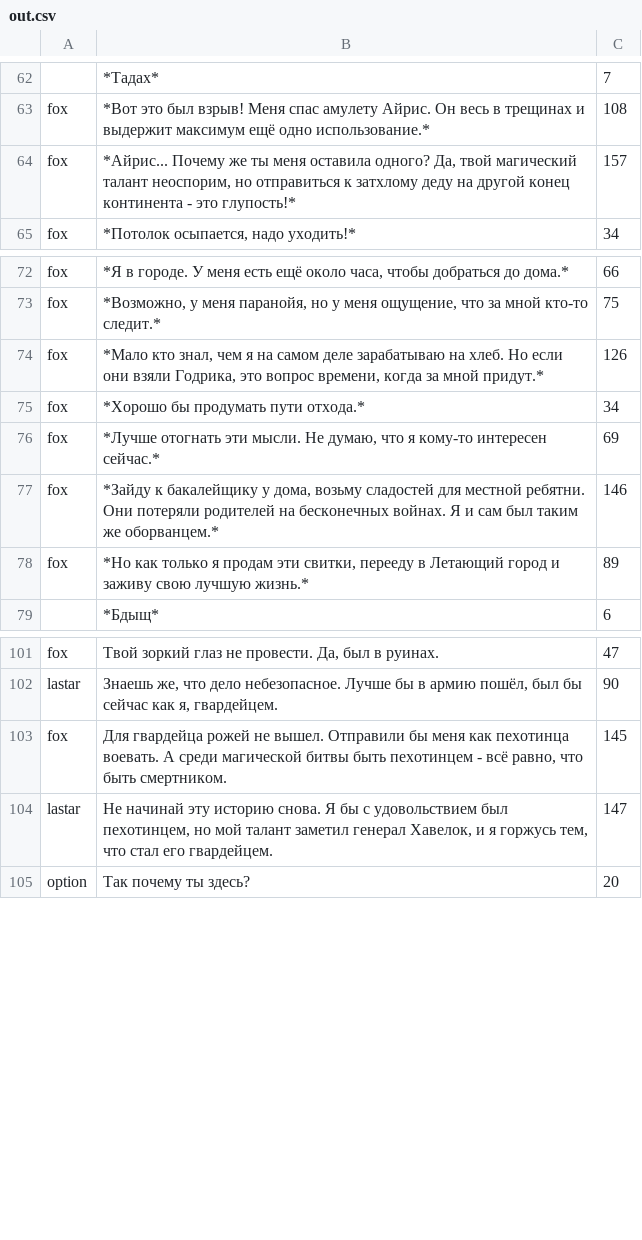
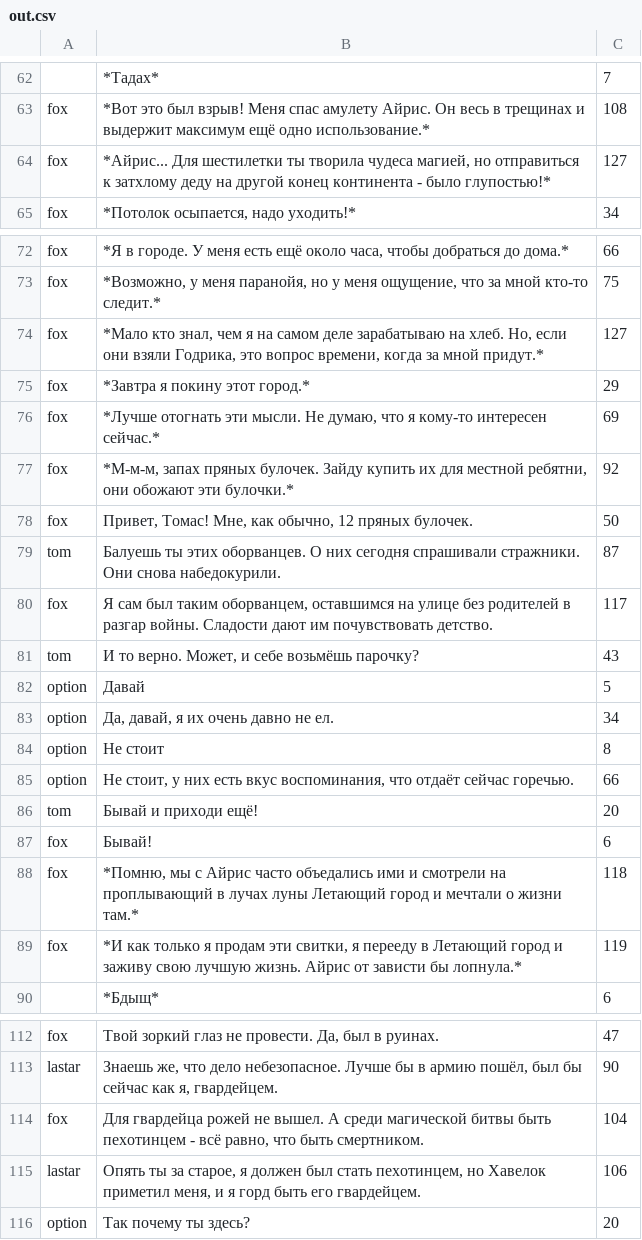
Before and after one commit to HarIgo23/magic-mystery, a CSV file: out.csv, drawn as a sheet; only a part is shown, gaps mark what is left out; addresses are those after the commit; the diff covers the shown part only; the diff names each change by its address in the sheet, - before the commit and + after, or states it on an @@ line.

```diff
--- a/out.csv
+++ b/out.csv
-B64: *Айрис... Почему же ты меня оставила одного? Да, твой магический талант неоспорим, но отправиться к затхлому деду на другой конец континента - это глупость!*
+B64: *Айрис... Для шестилетки ты творила чудеса магией, но отправиться к затхлому деду на другой конец континента - было глупостью!*
-C64: 157
+C64: 127
-B74: …на хлеб. Но если они…
+B74: …на хлеб. Но, если они…
-C74: 126
+C74: 127
-B75: *Хорошо бы продумать пути отхода.*
+B75: *Завтра я покину этот город.*
-C75: 34
+C75: 29
-B77: *Зайду к бакалейщику у дома, возьму сладостей для местной ребятни. Они потеряли родителей на бесконечных войнах. Я и сам был таким же оборванцем.*
+B77: *М-м-м, запах пряных булочек. Зайду купить их для местной ребятни, они обожают эти булочки.*
-C77: 146
+C77: 92
+row 78: fox | Привет, Томас! Мне, как обычно, 12 пряных булочек. | 50
+row 79: tom | Балуешь ты этих оборванцев. О них сегодня спрашивали стражники. Они снова набедокурили. | 87
+row 80: fox | Я сам был таким оборванцем, оставшимся на улице без родителей в разгар войны. Сладости дают им почувствовать детство. | 117
+row 81: tom | И то верно. Может, и себе возьмёшь парочку? | 43
+row 82: option | Давай | 5
+row 83: option | Да, давай, я их очень давно не ел. | 34
+row 84: option | Не стоит | 8
+row 85: option | Не стоит, у них есть вкус воспоминания, что отдаёт сейчас горечью. | 66
+row 86: tom | Бывай и приходи ещё! | 20
+row 87: fox | Бывай! | 6
+row 88: fox | *Помню, мы с Айрис часто объедались ими и смотрели на проплывающий в лучах луны Летающий город и мечтали о жизни там.* | 118
-B89: *Но как только я продам эти свитки, перееду в Летающий город и заживу свою лучшую жизнь.*
+B89: *И как только я продам эти свитки, я перееду в Летающий город и заживу свою лучшую жизнь. Айрис от зависти бы лопнула.*
-C89: 89
+C89: 119
-B114: …не вышел. Отправили бы меня как пехотинца воевать. А среди…
+B114: …не вышел. А среди…
-C114: 145
+C114: 104
-B115: Не начинай эту историю снова. Я бы с удовольствием был пехотинцем, но мой талант заметил генерал Хавелок, и я горжусь тем, что стал его гвардейцем.
+B115: Опять ты за старое, я должен был стать пехотинцем, но Хавелок приметил меня, и я горд быть его гвардейцем.
-C115: 147
+C115: 106
```
Also changed, not shown: 2 edited cells elsewhere in this file, 4 other files.
